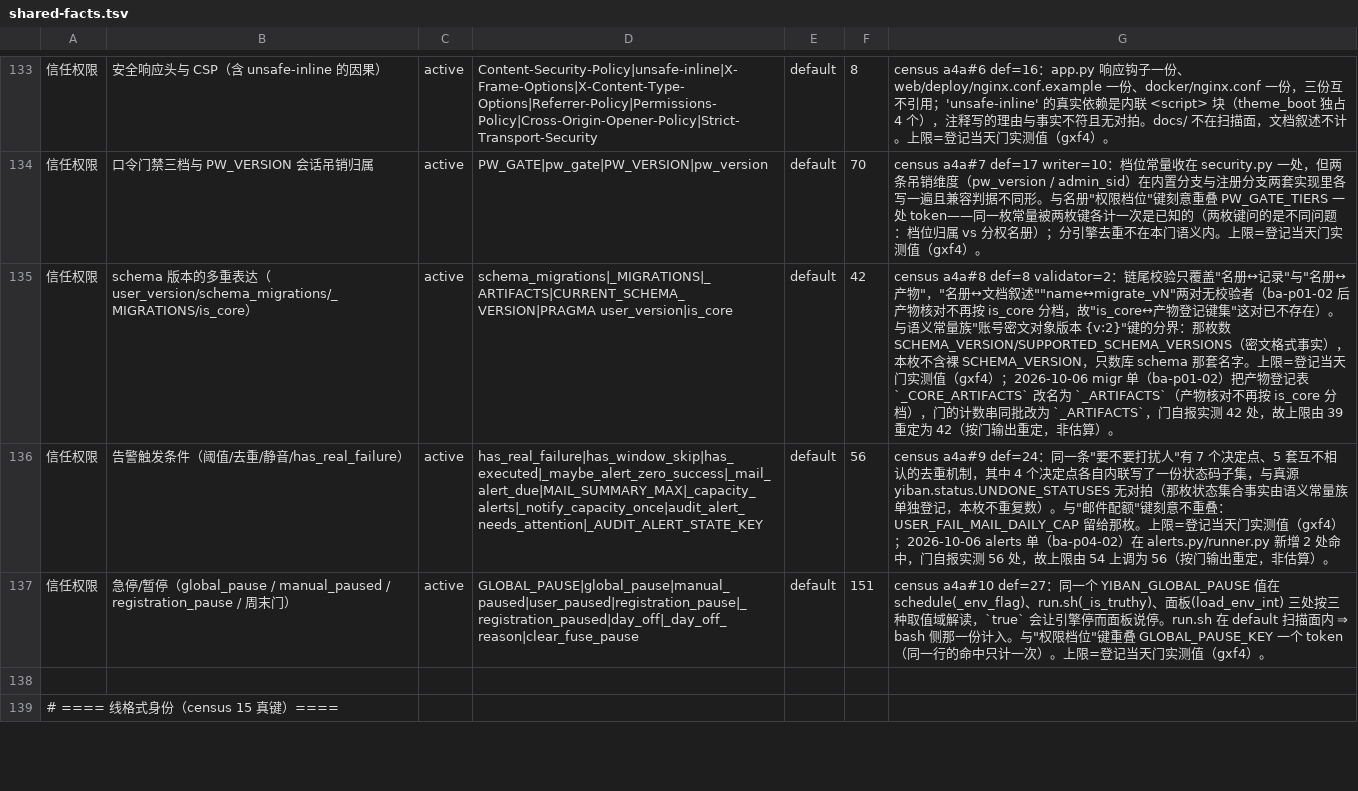
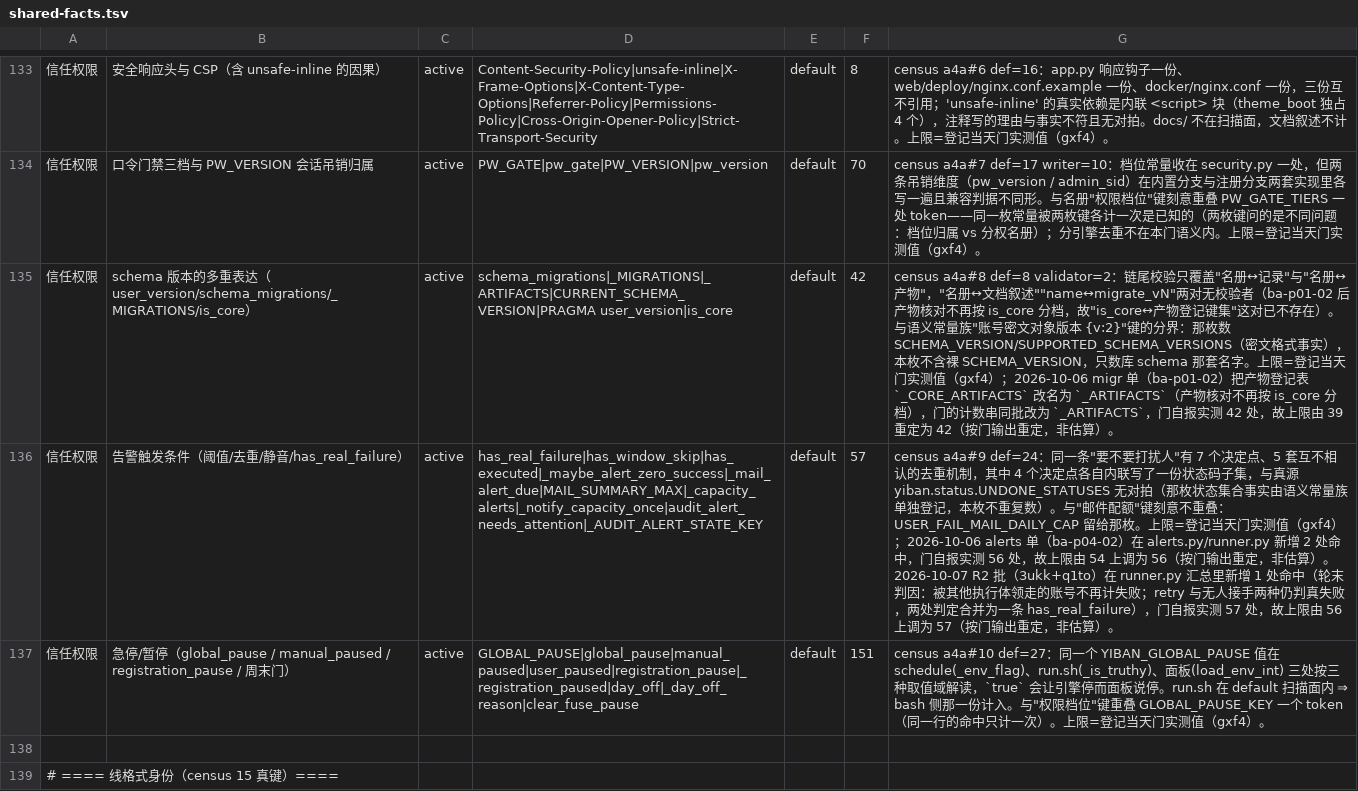
Before and after one commit to frostpolaris1/yiban-auto-sign, a TSV file: scripts/gate/shared-facts.tsv, drawn as a sheet; only a part is shown, gaps mark what is left out; the diff covers the shown part only; the diff names each change by its address in the sheet, - before the commit and + after, or states it on an @@ line.

```diff
--- a/scripts/gate/shared-facts.tsv
+++ b/scripts/gate/shared-facts.tsv
-F136: 56
+F136: 57
-G136: …估算）。
+G136: …估算）。2026-10-07 R2 批（3ukk+q1to）在 runner.py 汇总里新增 1 处命中（轮末判因：被其他执行体领走的账号不再计失败；retry 与无人接手两种仍判真失败，两处判定合并为一条 has_real_failure），门自报实测 57 处，故上限由 56 上调为 57（按门输出重定，非估算）。
```
Also changed, not shown: 4 edited cells elsewhere in this file, 9 other files.
